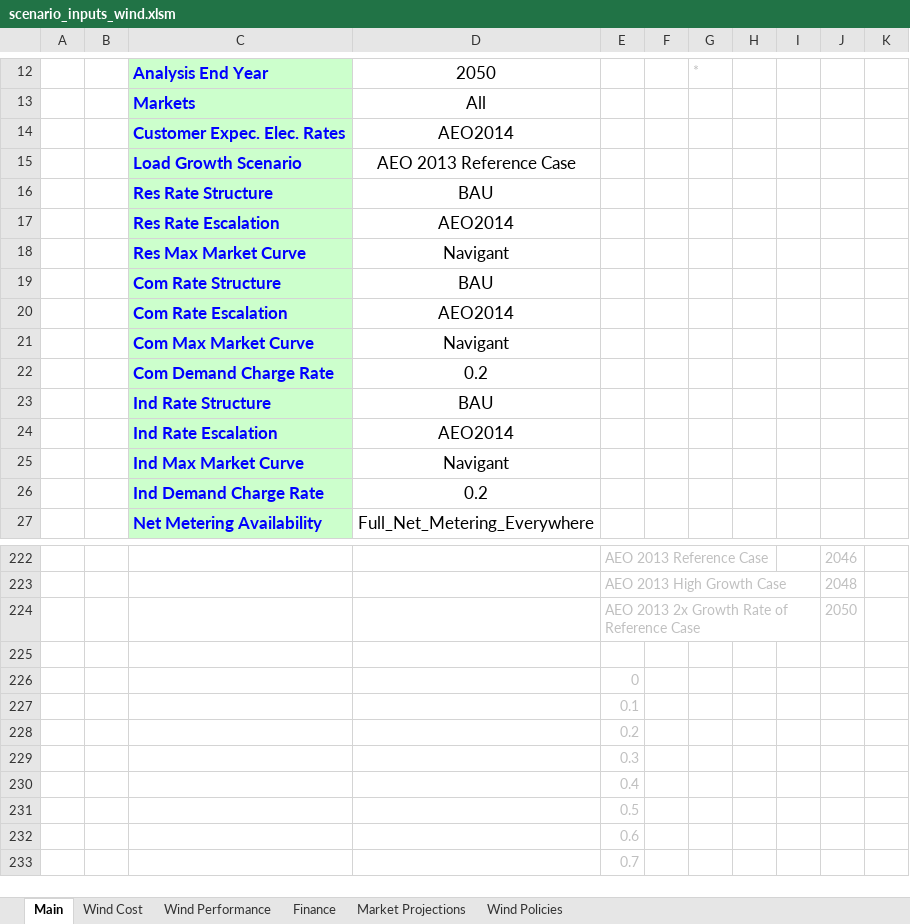
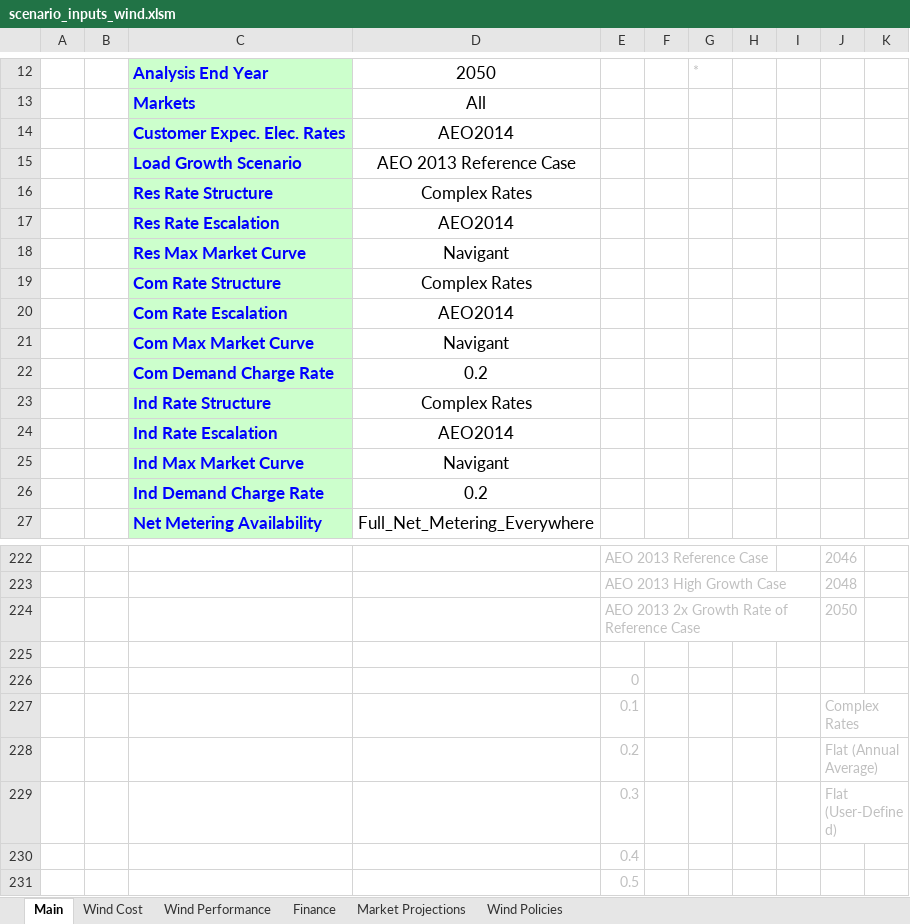
Before and after one commit to jmarinpi/dgen_globetrotter, an Excel workbook: excel/scenario_inputs_wind.xlsm, sheet Main, drawn as a sheet; only a part is shown, gaps mark what is left out; the shorter side is filled out with more unchanged rows; values as stored, in another font and other column widths than the file's, no borders; charts and pictures and table styles not drawn; the diff names each change by its address in the sheet, - before the commit and + after, or states it on an @@ line.

Commit message:
Adding option to run sam calcs with flat annual average rates. Partially addresses #263

```diff
--- a/excel/scenario_inputs_wind.xlsm (sheet Main)
+++ b/excel/scenario_inputs_wind.xlsm (sheet Main)
-D16: BAU
+D16: Complex Rates
-D19: BAU
+D19: Complex Rates
-D23: BAU
+D23: Complex Rates
-J227: (empty)
+J227: Complex Rates
-J228: (empty)
+J228: Flat (Annual Average)
-J229: (empty)
+J229: Flat (User-Defined)
```
Also changed, not shown: charts or pictures, excel/scenario_inputs_solar.xlsm, 4 other files.
